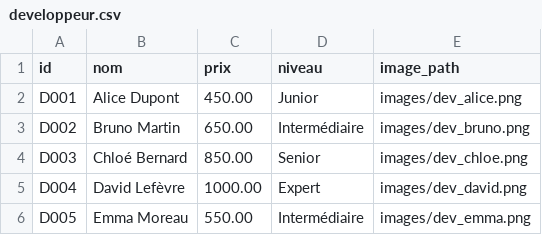
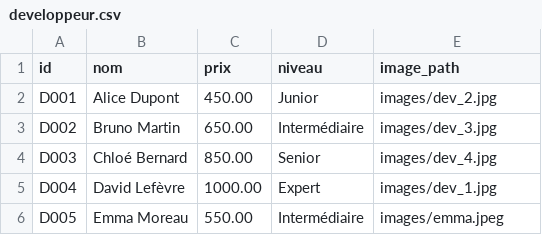
Before and after one commit to Victand/groupe3Hackaton2025, a CSV file: dossiercsv/developpeur.csv, drawn as a sheet.

Commit message:
Update developpeur.csv

```diff
--- a/dossiercsv/developpeur.csv
+++ b/dossiercsv/developpeur.csv
@@ -1,6 +1,6 @@
 id;nom;prix;niveau;image_path
-D001;Alice Dupont;450.00;Junior;images/dev_alice.png
-D002;Bruno Martin;650.00;Intermédiaire;images/dev_bruno.png
-D003;Chloé Bernard;850.00;Senior;images/dev_chloe.png
-D004;David Lefèvre;1000.00;Expert;images/dev_david.png
-D005;Emma Moreau;550.00;Intermédiaire;images/dev_emma.png
+D001;Alice Dupont;450.00;Junior;images/dev_2.jpg
+D002;Bruno Martin;650.00;Intermédiaire;images/dev_3.jpg
+D003;Chloé Bernard;850.00;Senior;images/dev_4.jpg
+D004;David Lefèvre;1000.00;Expert;images/dev_1.jpg
+D005;Emma Moreau;550.00;Intermédiaire;images/emma.jpeg
```
